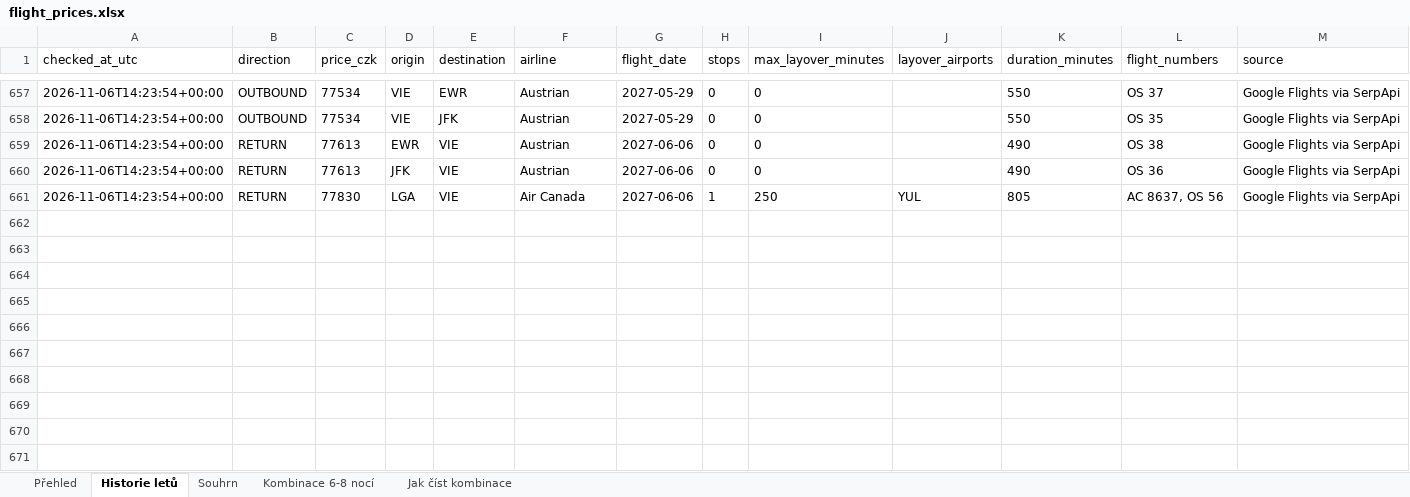
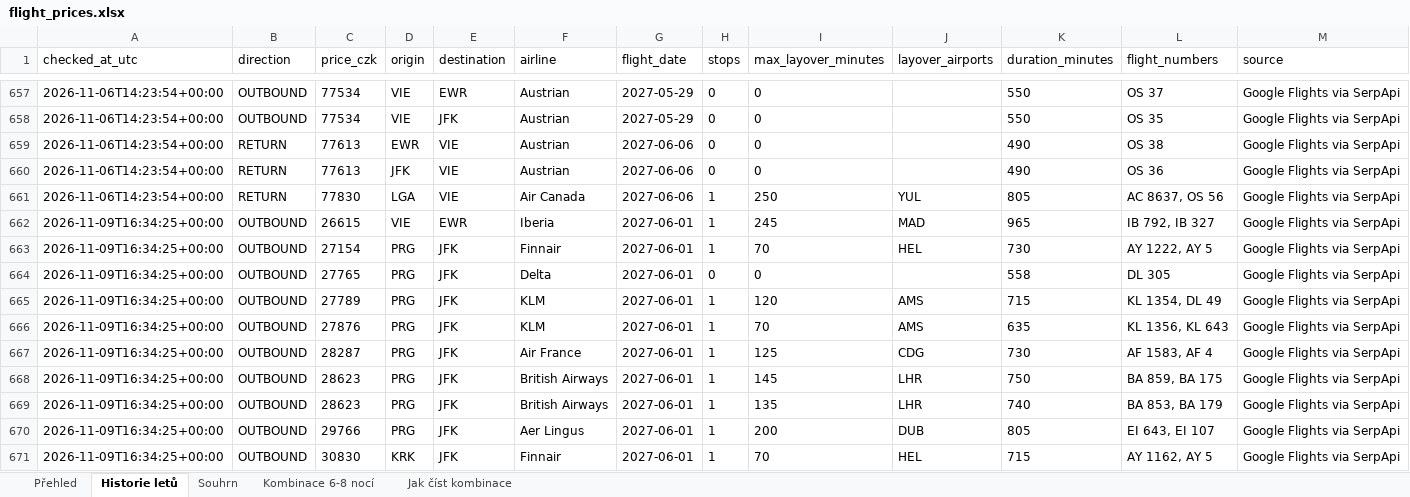
Before and after one commit to UM-26/flight-price-agent, an Excel workbook: data/flight_prices.xlsx, sheet Historie letů, drawn as a sheet; only a part is shown, gaps mark what is left out; values as stored, in another font and other column widths than the file's, no borders; the diff covers the shown part only; the diff names each change by its address in the sheet, - before the commit and + after, or states it on an @@ line.

```diff
--- a/data/flight_prices.xlsx (sheet Historie letů)
+++ b/data/flight_prices.xlsx (sheet Historie letů)
+row 662: 2026-11-09T16:34:25+00:00 | OUTBOUND | 26615 | VIE | EWR | Iberia | 2027-06-01 | 1 | 245 | MAD | 965 | IB 792, IB 327 | Google Flights via SerpApi
+row 663: 2026-11-09T16:34:25+00:00 | OUTBOUND | 27154 | PRG | JFK | Finnair | 2027-06-01 | 1 | 70 | HEL | 730 | AY 1222, AY 5 | Google Flights via SerpApi
+row 664: 2026-11-09T16:34:25+00:00 | OUTBOUND | 27765 | PRG | JFK | Delta | 2027-06-01 | 0 | 0 |  | 558 | DL 305 | Google Flights via SerpApi
+row 665: 2026-11-09T16:34:25+00:00 | OUTBOUND | 27789 | PRG | JFK | KLM | 2027-06-01 | 1 | 120 | AMS | 715 | KL 1354, DL 49 | Google Flights via SerpApi
+row 666: 2026-11-09T16:34:25+00:00 | OUTBOUND | 27876 | PRG | JFK | KLM | 2027-06-01 | 1 | 70 | AMS | 635 | KL 1356, KL 643 | Google Flights via SerpApi
+row 667: 2026-11-09T16:34:25+00:00 | OUTBOUND | 28287 | PRG | JFK | Air France | 2027-06-01 | 1 | 125 | CDG | 730 | AF 1583, AF 4 | Google Flights via SerpApi
+row 668: 2026-11-09T16:34:25+00:00 | OUTBOUND | 28623 | PRG | JFK | British Airways | 2027-06-01 | 1 | 145 | LHR | 750 | BA 859, BA 175 | Google Flights via SerpApi
+row 669: 2026-11-09T16:34:25+00:00 | OUTBOUND | 28623 | PRG | JFK | British Airways | 2027-06-01 | 1 | 135 | LHR | 740 | BA 853, BA 179 | Google Flights via SerpApi
+row 670: 2026-11-09T16:34:25+00:00 | OUTBOUND | 29766 | PRG | JFK | Aer Lingus | 2027-06-01 | 1 | 200 | DUB | 805 | EI 643, EI 107 | Google Flights via SerpApi
+row 671: 2026-11-09T16:34:25+00:00 | OUTBOUND | 30830 | KRK | JFK | Finnair | 2027-06-01 | 1 | 70 | HEL | 715 | AY 1162, AY 5 | Google Flights via SerpApi
```
Also changed, not shown: 19 added rows elsewhere in this sheet, sheet Kombinace 6-8 nocí, sheet Souhrn, 2 other files.
